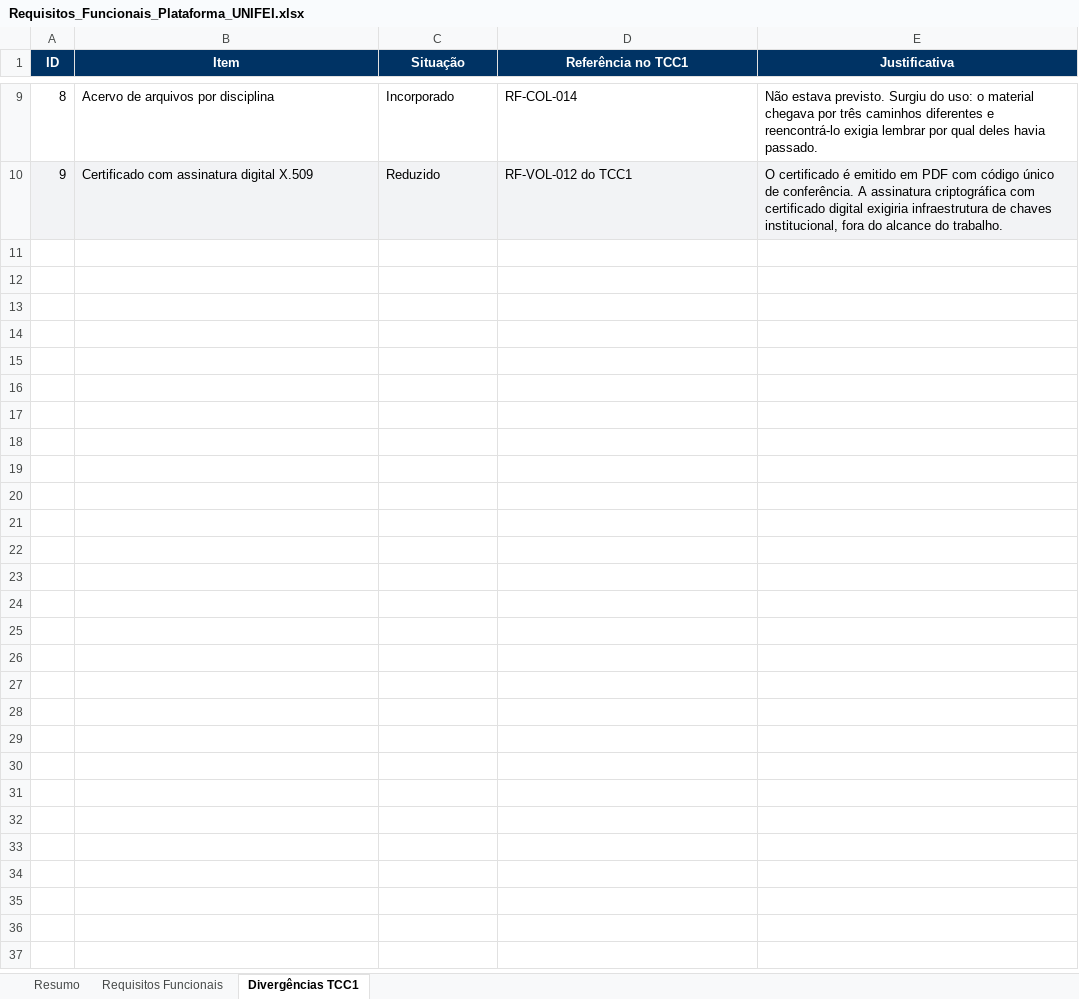
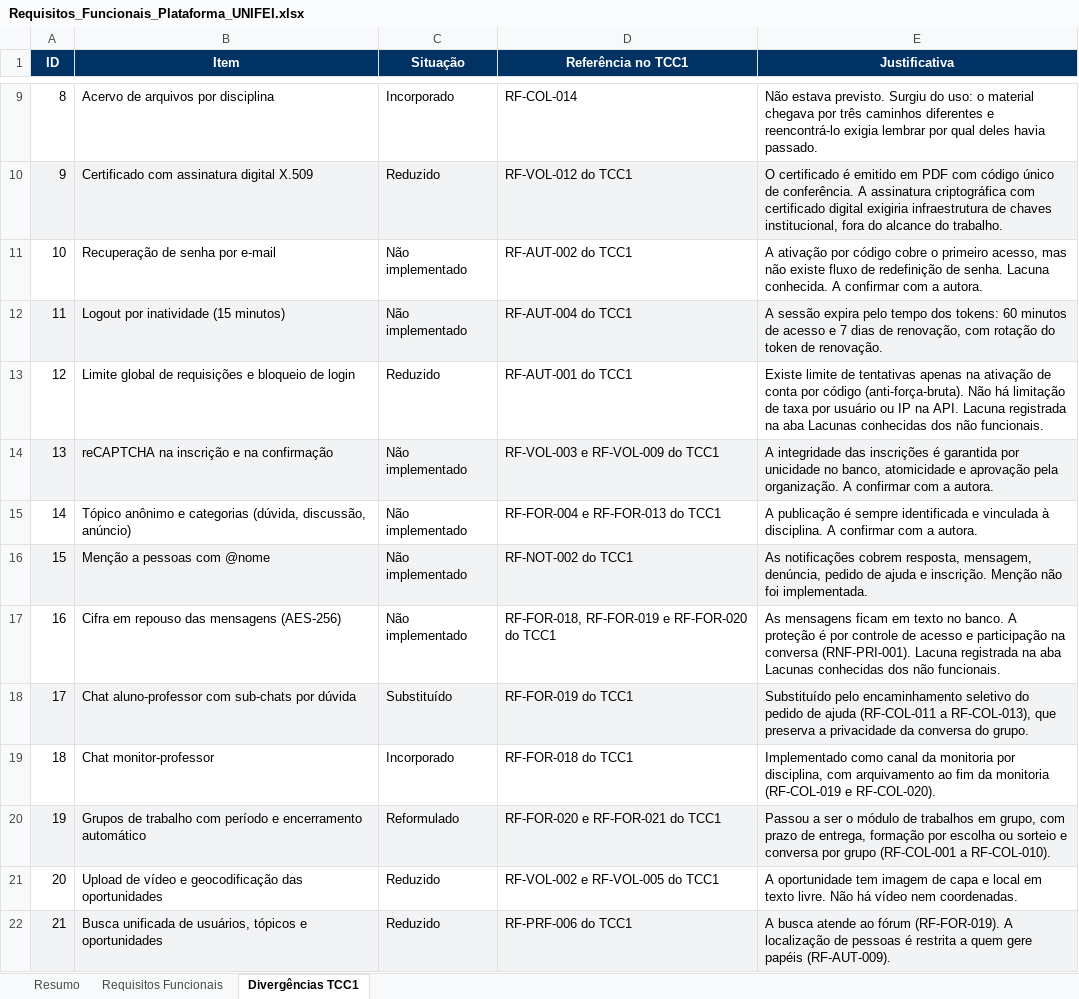
Before and after one commit to kellyr5/plataforma-unifei-revisao, an Excel workbook: docs/Requisitos_Funcionais_Plataforma_UNIFEI.xlsx, sheet Divergências TCC1, drawn as a sheet; only a part is shown, gaps mark what is left out; values as stored, in another font and other column widths than the file's, no borders; the diff names each change by its address in the sheet, - before the commit and + after, or states it on an @@ line.

```diff
--- a/docs/Requisitos_Funcionais_Plataforma_UNIFEI.xlsx (sheet Divergências TCC1)
+++ b/docs/Requisitos_Funcionais_Plataforma_UNIFEI.xlsx (sheet Divergências TCC1)
+row 11: 10 | Recuperação de senha por e-mail | Não implementado | RF-AUT-002 do TCC1 | A ativação por código cobre o primeiro acesso, mas não existe fluxo de redefinição de senha. Lacuna conhecida. A confirmar com a autora.
+row 12: 11 | Logout por inatividade (15 minutos) | Não implementado | RF-AUT-004 do TCC1 | A sessão expira pelo tempo dos tokens: 60 minutos de acesso e 7 dias de renovação, com rotação do token de renovação.
+row 13: 12 | Limite global de requisições e bloqueio de login | Reduzido | RF-AUT-001 do TCC1 | Existe limite de tentativas apenas na ativação de conta por código (anti-força-bruta). Não há limitação de taxa por usuário ou IP na API. Lacuna registrada na aba Lacunas conhecidas dos não funcionais.
+row 14: 13 | reCAPTCHA na inscrição e na confirmação | Não implementado | RF-VOL-003 e RF-VOL-009 do TCC1 | A integridade das inscrições é garantida por unicidade no banco, atomicidade e aprovação pela organização. A confirmar com a autora.
+row 15: 14 | Tópico anônimo e categorias (dúvida, discussão, anúncio) | Não implementado | RF-FOR-004 e RF-FOR-013 do TCC1 | A publicação é sempre identificada e vinculada à disciplina. A confirmar com a autora.
+row 16: 15 | Menção a pessoas com @nome | Não implementado | RF-NOT-002 do TCC1 | As notificações cobrem resposta, mensagem, denúncia, pedido de ajuda e inscrição. Menção não foi implementada.
+row 17: 16 | Cifra em repouso das mensagens (AES-256) | Não implementado | RF-FOR-018, RF-FOR-019 e RF-FOR-020 do TCC1 | As mensagens ficam em texto no banco. A proteção é por controle de acesso e participação na conversa (RNF-PRI-001). Lacuna registrada na aba Lacunas conhecidas dos não funcionais.
+row 18: 17 | Chat aluno-professor com sub-chats por dúvida | Substituído | RF-FOR-019 do TCC1 | Substituído pelo encaminhamento seletivo do pedido de ajuda (RF-COL-011 a RF-COL-013), que preserva a privacidade da conversa do grupo.
+row 19: 18 | Chat monitor-professor | Incorporado | RF-FOR-018 do TCC1 | Implementado como canal da monitoria por disciplina, com arquivamento ao fim da monitoria (RF-COL-019 e RF-COL-020).
+row 20: 19 | Grupos de trabalho com período e encerramento automático | Reformulado | RF-FOR-020 e RF-FOR-021 do TCC1 | Passou a ser o módulo de trabalhos em grupo, com prazo de entrega, formação por escolha ou sorteio e conversa por grupo (RF-COL-001 a RF-COL-010).
+row 21: 20 | Upload de vídeo e geocodificação das oportunidades | Reduzido | RF-VOL-002 e RF-VOL-005 do TCC1 | A oportunidade tem imagem de capa e local em texto livre. Não há vídeo nem coordenadas.
+row 22: 21 | Busca unificada de usuários, tópicos e oportunidades | Reduzido | RF-PRF-006 do TCC1 | A busca atende ao fórum (RF-FOR-019). A localização de pessoas é restrita a quem gere papéis (RF-AUT-009).
```
Also changed, not shown: sheet Requisitos Funcionais, sheet Resumo, docs/Requisitos_Não_Funcionais_Plataforma_UNIFEI.xlsx, 4 other files.
